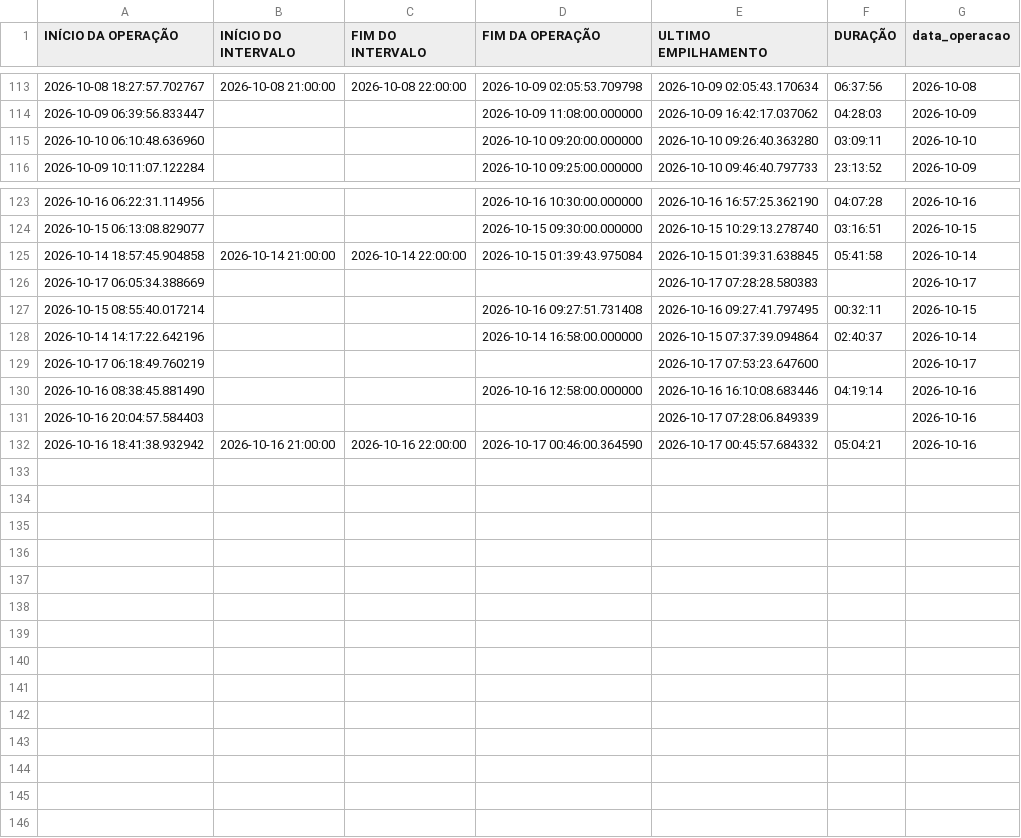
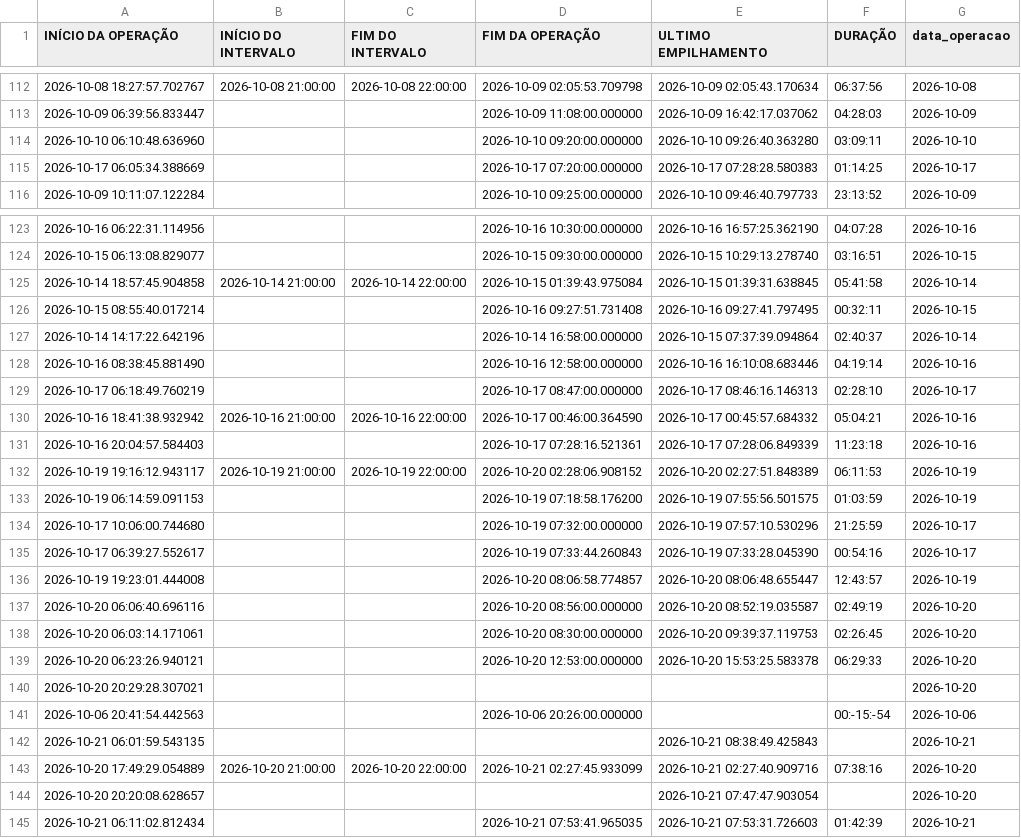
Before and after one commit to diogojfr/report-cdc-streamlit, a CSV file: data/tab_duracao_operacao.csv, drawn as a sheet; only a part is shown, gaps mark what is left out; the diff covers the shown part only.

```diff
--- a/data/tab_duracao_operacao.csv
+++ b/data/tab_duracao_operacao.csv
@@ -115,2 +114,3 @@ INÍCIO DA OPERAÇÃO,INÍCIO DO INTERVALO,FIM DO INTERVALO,FIM DA OPERAÇÃO,UL
 2026-10-10 06:10:48.636960,,,2026-10-10 09:20:00.000000,2026-10-10 09:26:40.363280,03:09:11,2026-10-10
+2026-10-17 06:05:34.388669,,,2026-10-17 07:20:00.000000,2026-10-17 07:28:28.580383,01:14:25,2026-10-17
 2026-10-09 10:11:07.122284,,,2026-10-10 09:25:00.000000,2026-10-10 09:46:40.797733,23:13:52,2026-10-09
@@ -125,8 +125,21 @@ INÍCIO DA OPERAÇÃO,INÍCIO DO INTERVALO,FIM DO INTERVALO,FIM DA OPERAÇÃO,UL
 2026-10-14 18:57:45.904858,2026-10-14 21:00:00,2026-10-14 22:00:00,2026-10-15 01:39:43.975084,2026-10-15 01:39:31.638845,05:41:58,2026-10-14
-2026-10-17 06:05:34.388669,,,,2026-10-17 07:28:28.580383,,2026-10-17
 2026-10-15 08:55:40.017214,,,2026-10-16 09:27:51.731408,2026-10-16 09:27:41.797495,00:32:11,2026-10-15
 2026-10-14 14:17:22.642196,,,2026-10-14 16:58:00.000000,2026-10-15 07:37:39.094864,02:40:37,2026-10-14
-2026-10-17 06:18:49.760219,,,,2026-10-17 07:53:23.647600,,2026-10-17
 2026-10-16 08:38:45.881490,,,2026-10-16 12:58:00.000000,2026-10-16 16:10:08.683446,04:19:14,2026-10-16
-2026-10-16 20:04:57.584403,,,,2026-10-17 07:28:06.849339,,2026-10-16
+2026-10-17 06:18:49.760219,,,2026-10-17 08:47:00.000000,2026-10-17 08:46:16.146313,02:28:10,2026-10-17
 2026-10-16 18:41:38.932942,2026-10-16 21:00:00,2026-10-16 22:00:00,2026-10-17 00:46:00.364590,2026-10-17 00:45:57.684332,05:04:21,2026-10-16
+2026-10-16 20:04:57.584403,,,2026-10-17 07:28:16.521361,2026-10-17 07:28:06.849339,11:23:18,2026-10-16
+2026-10-19 19:16:12.943117,2026-10-19 21:00:00,2026-10-19 22:00:00,2026-10-20 02:28:06.908152,2026-10-20 02:27:51.848389,06:11:53,2026-10-19
+2026-10-19 06:14:59.091153,,,2026-10-19 07:18:58.176200,2026-10-19 07:55:56.501575,01:03:59,2026-10-19
+2026-10-17 10:06:00.744680,,,2026-10-19 07:32:00.000000,2026-10-19 07:57:10.530296,21:25:59,2026-10-17
+2026-10-17 06:39:27.552617,,,2026-10-19 07:33:44.260843,2026-10-19 07:33:28.045390,00:54:16,2026-10-17
+2026-10-19 19:23:01.444008,,,2026-10-20 08:06:58.774857,2026-10-20 08:06:48.655447,12:43:57,2026-10-19
+2026-10-20 06:06:40.696116,,,2026-10-20 08:56:00.000000,2026-10-20 08:52:19.035587,02:49:19,2026-10-20
+2026-10-20 06:03:14.171061,,,2026-10-20 08:30:00.000000,2026-10-20 09:39:37.119753,02:26:45,2026-10-20
+2026-10-20 06:23:26.940121,,,2026-10-20 12:53:00.000000,2026-10-20 15:53:25.583378,06:29:33,2026-10-20
+2026-10-20 20:29:28.307021,,,,,,2026-10-20
+2026-10-06 20:41:54.442563,,,2026-10-06 20:26:00.000000,,00:-15:-54,2026-10-06
+2026-10-21 06:01:59.543135,,,,2026-10-21 08:38:49.425843,,2026-10-21
+2026-10-20 17:49:29.054889,2026-10-20 21:00:00,2026-10-20 22:00:00,2026-10-21 02:27:45.933099,2026-10-21 02:27:40.909716,07:38:16,2026-10-20
+2026-10-20 20:20:08.628657,,,,2026-10-21 07:47:47.903054,,2026-10-20
+2026-10-21 06:11:02.812434,,,2026-10-21 07:53:41.965035,2026-10-21 07:53:31.726603,01:42:39,2026-10-21
```
Also changed, not shown: 1 removed row elsewhere in this file, data/caixa_hora.csv, data/tab_errors.csv, 9 other files.
